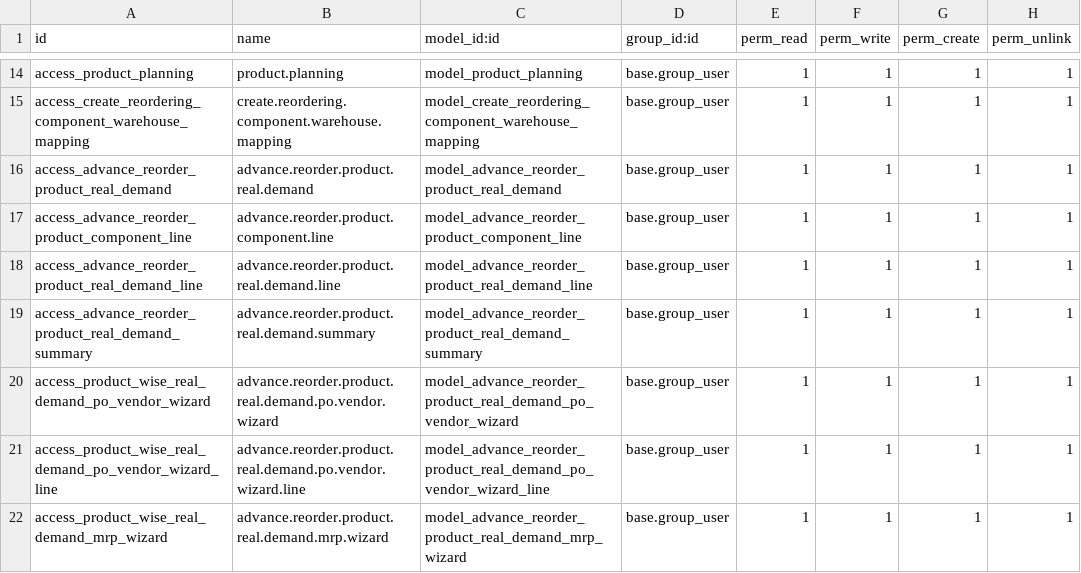
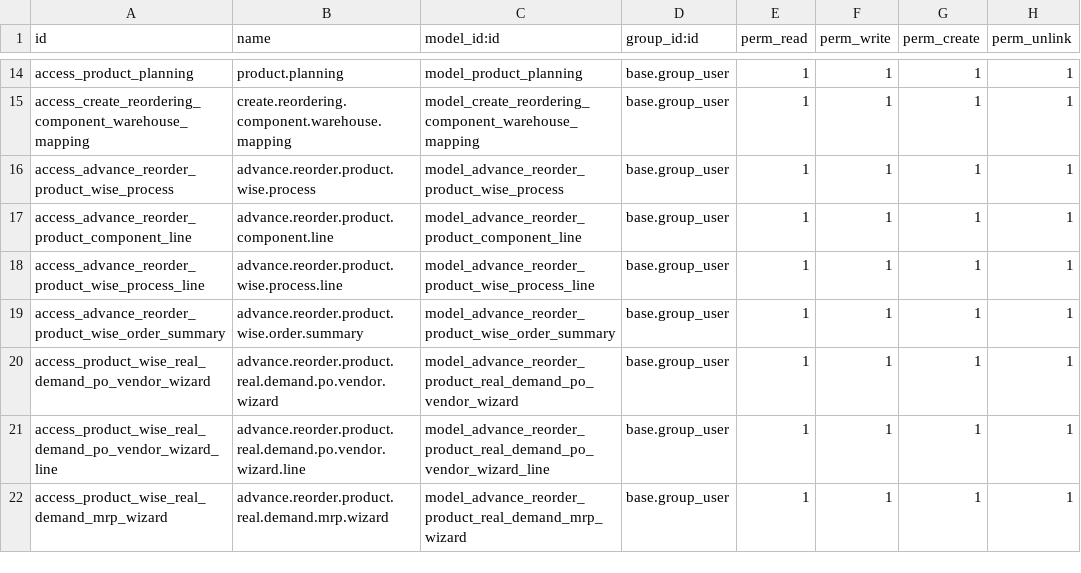
Before and after one commit to devangisetu/Setu-Advance-Reordering-With-MRP, a CSV file: setu_advance_reordering_extended/security/ir.model.access.csv, drawn as a sheet; only a part is shown, gaps mark what is left out.

Commit message:
[HD][ADD][setu_advance_reordering_extended] ==>update model name.

```diff
--- a/setu_advance_reordering_extended/security/ir.model.access.csv
+++ b/setu_advance_reordering_extended/security/ir.model.access.csv
@@ -15,6 +15,6 @@ access_product_planning,product.planning,model_product_planning,base.group_user,
 access_create_reordering_component_warehouse_mapping,create.reordering.component.warehouse.mapping,model_create_reordering_component_warehouse_mapping,base.group_user,1,1,1,1
-access_advance_reorder_product_real_demand,advance.reorder.product.real.demand,model_advance_reorder_product_real_demand,base.group_user,1,1,1,1
+access_advance_reorder_product_wise_process,advance.reorder.product.wise.process,model_advance_reorder_product_wise_process,base.group_user,1,1,1,1
 access_advance_reorder_product_component_line,advance.reorder.product.component.line,model_advance_reorder_product_component_line,base.group_user,1,1,1,1
-access_advance_reorder_product_real_demand_line,advance.reorder.product.real.demand.line,model_advance_reorder_product_real_demand_line,base.group_user,1,1,1,1
-access_advance_reorder_product_real_demand_summary,advance.reorder.product.real.demand.summary,model_advance_reorder_product_real_demand_summary,base.group_user,1,1,1,1
+access_advance_reorder_product_wise_process_line,advance.reorder.product.wise.process.line,model_advance_reorder_product_wise_process_line,base.group_user,1,1,1,1
+access_advance_reorder_product_wise_order_summary,advance.reorder.product.wise.order.summary,model_advance_reorder_product_wise_order_summary,base.group_user,1,1,1,1
 access_product_wise_real_demand_po_vendor_wizard,advance.reorder.product.real.demand.po.vendor.wizard,model_advance_reorder_product_real_demand_po_vendor_wizard,base.group_user,1,1,1,1
```
Also changed, not shown: 9 other files.
